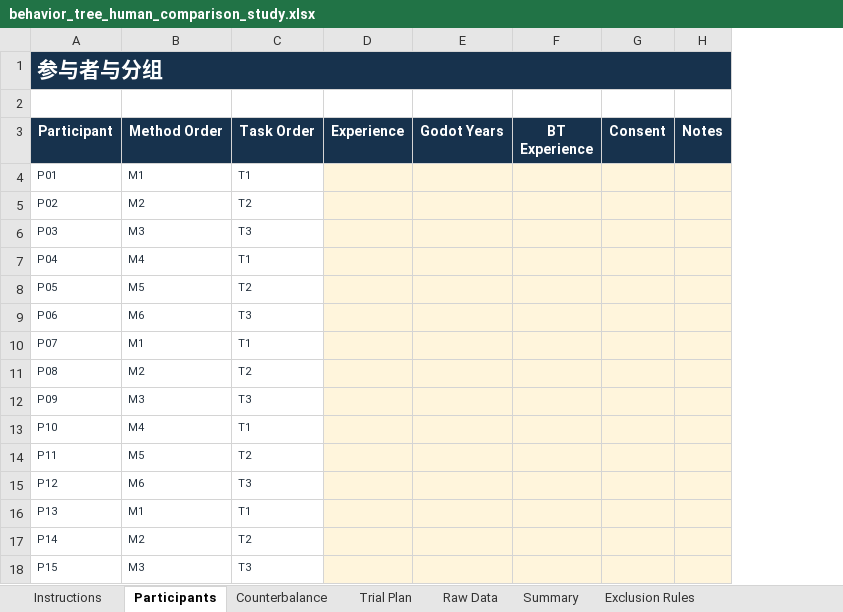
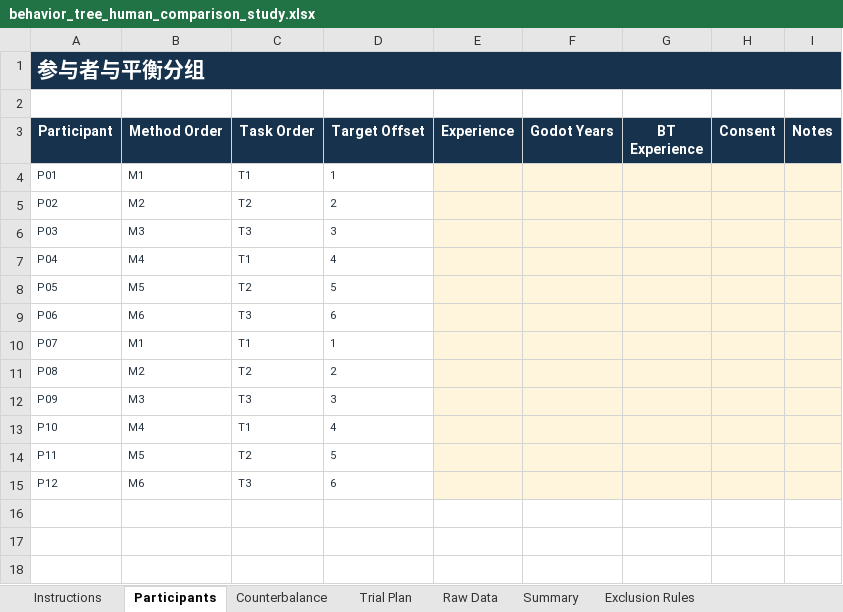
Before and after one commit to AODINGLVP/finalproject, an Excel workbook: research/display_optimization/behavior_tree_human_comparison_study.xlsx, sheet Participants, drawn as a sheet; values as stored, in another font and other column widths than the file's, no borders; removed rows and columns are numbered as before the commit, all else as after; the diff names each change by its address in the sheet, - before the commit and + after, or states it on an @@ line.

```diff
--- a/research/display_optimization/behavior_tree_human_comparison_study.xlsx (sheet Participants)
+++ b/research/display_optimization/behavior_tree_human_comparison_study.xlsx (sheet Participants)
+column D (Target Offset), rows 4-15: 1 | 2 | 3 | 4 | 5 | 6 | 1 | 2 | 3 | 4 | 5 | 6
-A1 (Participant): 参与者与分组
+A1 (Participant): 参与者与平衡分组
-row 16: P13 | M1 | T1
-row 17: P14 | M2 | T2
-row 18: P15 | M3 | T3
```
Also changed, not shown: sheet Trial Plan, sheet Raw Data, sheet Counterbalance, sheet Instructions, sheet Summary, sheet Exclusion Rules, formulas that keep their value, 14 other files.
